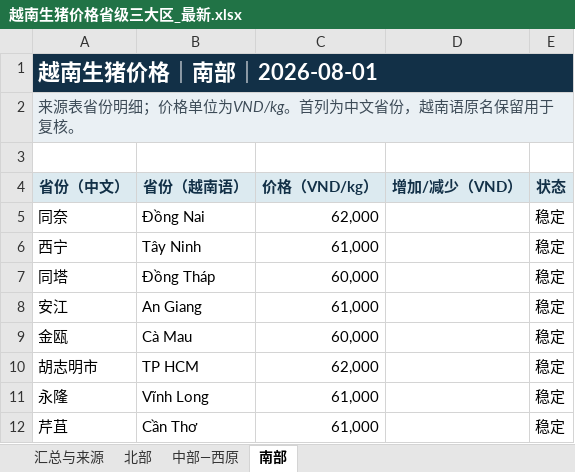
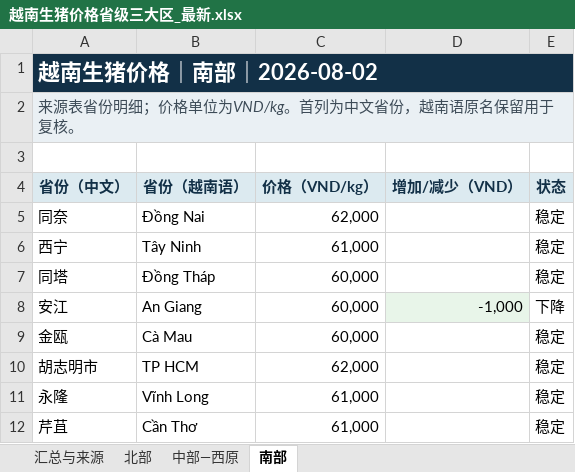
Before and after one commit to youxing2026-collab/vietnam-pig-reports, an Excel workbook: reports/越南生猪价格省级三大区_最新.xlsx, sheet 南部, drawn as a sheet; values as stored, in another font and other column widths than the file's, no borders; the diff names each change by its address in the sheet, - before the commit and + after, or states it on an @@ line.

```diff
--- a/reports/越南生猪价格省级三大区_最新.xlsx (sheet 南部)
+++ b/reports/越南生猪价格省级三大区_最新.xlsx (sheet 南部)
-A1 (省份（中文）): 越南生猪价格｜南部｜2026-08-01
+A1 (省份（中文）): 越南生猪价格｜南部｜2026-08-02
-C8 (价格（VND/kg）): 61,000
+C8 (价格（VND/kg）): 60,000
-D8 (增加/减少（VND）): (empty)
+D8 (增加/减少（VND）): -1,000
-D8 fill: none
+D8 fill: #E8F5E9
-E8 (状态): 稳定
+E8 (状态): 下降
```
Also changed, not shown: sheet 北部, sheet 汇总与来源, sheet 中部—西原, 7 other files.
